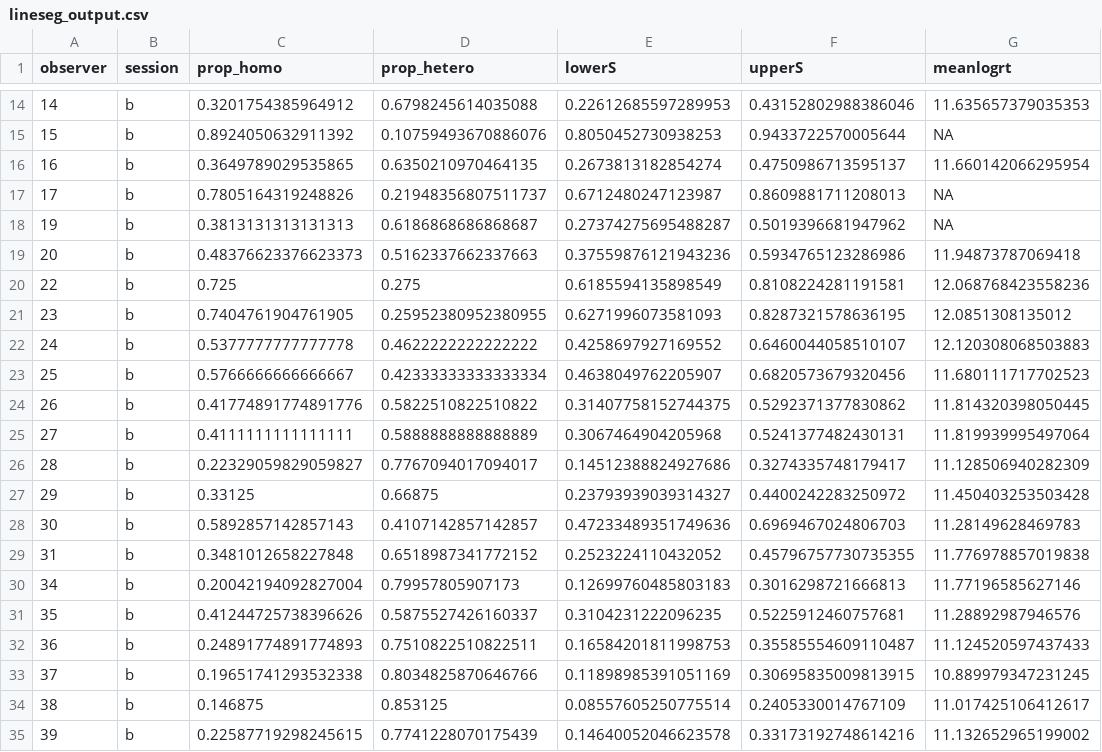
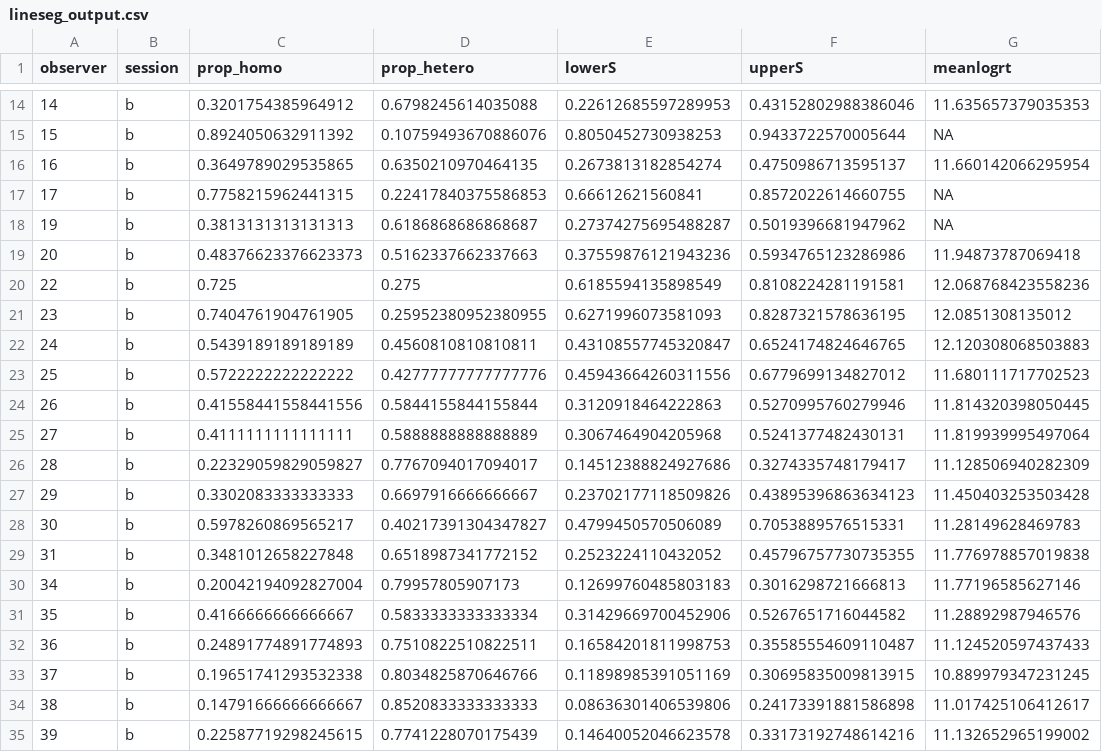
Before and after one commit to Riadsala/IndivDIffSearch, a CSV file: Scripts/lineseg/scratch/lineseg_output.csv, drawn as a sheet; only a part is shown, gaps mark what is left out; the diff covers the shown part only; the diff names each change by its address in the sheet, - before the commit and + after, or states it on an @@ line.

```diff
--- a/Scripts/lineseg/scratch/lineseg_output.csv
+++ b/Scripts/lineseg/scratch/lineseg_output.csv
-C17 (prop_homo): 0.7805164319248826
+C17 (prop_homo): 0.7758215962441315
-D17 (prop_hetero): 0.21948356807511737
+D17 (prop_hetero): 0.22417840375586853
-E17 (lowerS): 0.6712480247123987
+E17 (lowerS): 0.66612621560841
-F17 (upperS): 0.8609881711208013
+F17 (upperS): 0.8572022614660755
-C22 (prop_homo): 0.5377777777777778
+C22 (prop_homo): 0.5439189189189189
-D22 (prop_hetero): 0.4622222222222222
+D22 (prop_hetero): 0.4560810810810811
-E22 (lowerS): 0.4258697927169552
+E22 (lowerS): 0.43108557745320847
-F22 (upperS): 0.6460044058510107
+F22 (upperS): 0.6524174824646765
-C23 (prop_homo): 0.5766666666666667
+C23 (prop_homo): 0.5722222222222222
-D23 (prop_hetero): 0.42333333333333334
+D23 (prop_hetero): 0.42777777777777776
-E23 (lowerS): 0.4638049762205907
+E23 (lowerS): 0.45943664260311556
-F23 (upperS): 0.6820573679320456
+F23 (upperS): 0.6779699134827012
-C24 (prop_homo): 0.41774891774891776
+C24 (prop_homo): 0.41558441558441556
-D24 (prop_hetero): 0.5822510822510822
+D24 (prop_hetero): 0.5844155844155844
-E24 (lowerS): 0.31407758152744375
+E24 (lowerS): 0.3120918464222863
-F24 (upperS): 0.5292371377830862
+F24 (upperS): 0.5270995760279946
-C27 (prop_homo): 0.33125
+C27 (prop_homo): 0.3302083333333333
-D27 (prop_hetero): 0.66875
+D27 (prop_hetero): 0.6697916666666667
-E27 (lowerS): 0.23793939039314327
+E27 (lowerS): 0.23702177118509826
-F27 (upperS): 0.4400242283250972
+F27 (upperS): 0.43895396863634123
-C28 (prop_homo): 0.5892857142857143
+C28 (prop_homo): 0.5978260869565217
-D28 (prop_hetero): 0.4107142857142857
+D28 (prop_hetero): 0.40217391304347827
-E28 (lowerS): 0.47233489351749636
+E28 (lowerS): 0.4799450570506089
-F28 (upperS): 0.6969467024806703
+F28 (upperS): 0.7053889576515331
-C31 (prop_homo): 0.41244725738396626
+C31 (prop_homo): 0.4166666666666667
-D31 (prop_hetero): 0.5875527426160337
+D31 (prop_hetero): 0.5833333333333334
-E31 (lowerS): 0.3104231222096235
+E31 (lowerS): 0.31429669700452906
-F31 (upperS): 0.5225912460757681
+F31 (upperS): 0.5267651716044582
-C34 (prop_homo): 0.146875
+C34 (prop_homo): 0.14791666666666667
-D34 (prop_hetero): 0.853125
+D34 (prop_hetero): 0.8520833333333333
-E34 (lowerS): 0.08557605250775514
+E34 (lowerS): 0.08636301406539806
-F34 (upperS): 0.2405330014767109
+F34 (upperS): 0.24173391881586898
```
Also changed, not shown: 1 added row and 85 edited cells elsewhere in this file, 14 other files.
